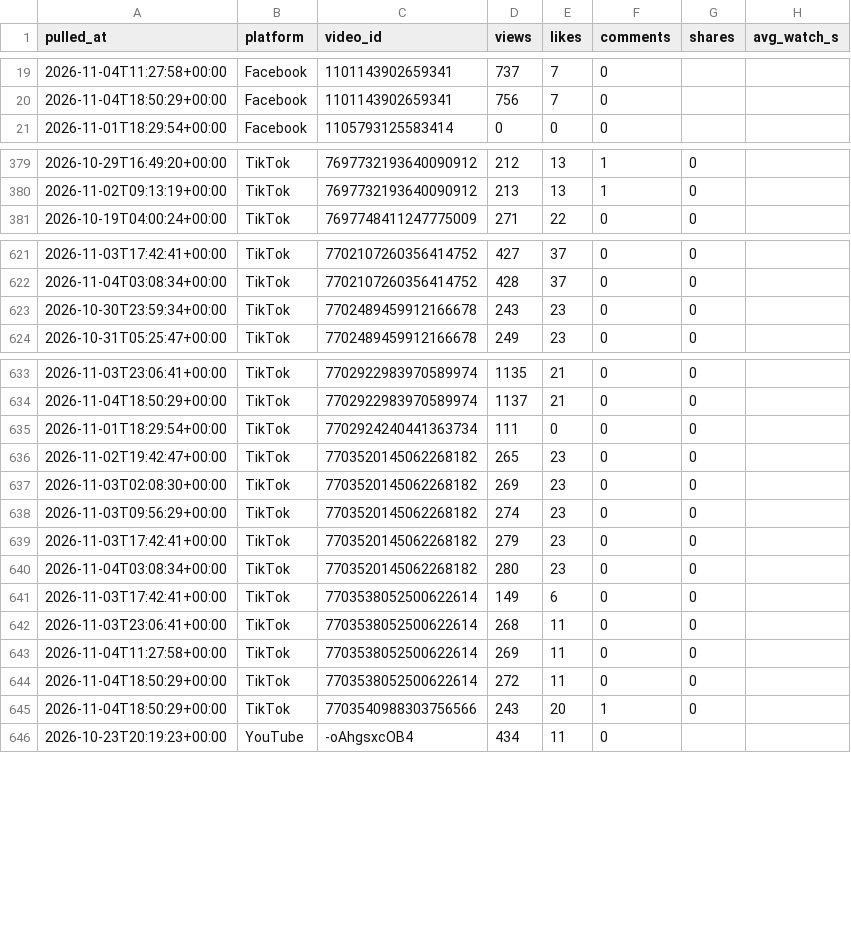
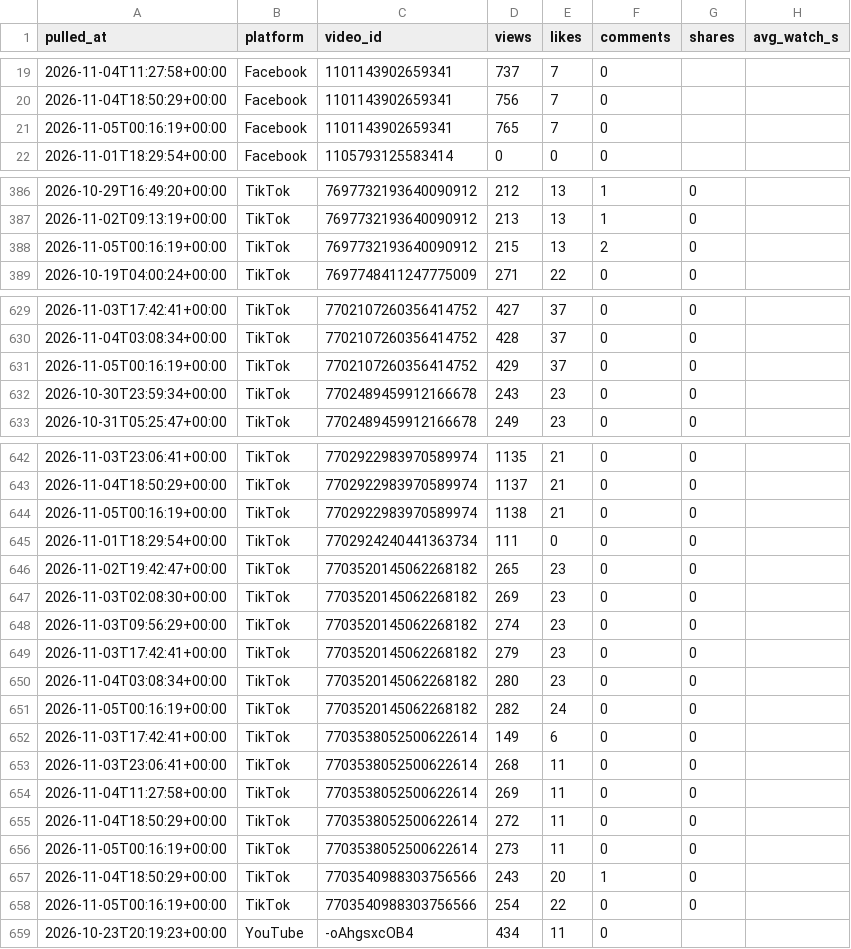
Before and after one commit to Akshay-ALLAM/mapfacto-studio, a CSV file: data/stats.csv, drawn as a sheet; only a part is shown, gaps mark what is left out; the diff covers the shown part only; the diff names each change by its address in the sheet, - before the commit and + after, or states it on an @@ line.

```diff
--- a/data/stats.csv
+++ b/data/stats.csv
+row 21: 2026-11-05T00:16:19+00:00 | Facebook | 1101143902659341 | 765 | 7 | 0
+row 388: 2026-11-05T00:16:19+00:00 | TikTok | 7697732193640090912 | 215 | 13 | 2 | 0
+row 631: 2026-11-05T00:16:19+00:00 | TikTok | 7702107260356414752 | 429 | 37 | 0 | 0
+row 644: 2026-11-05T00:16:19+00:00 | TikTok | 7702922983970589974 | 1138 | 21 | 0 | 0
+row 651: 2026-11-05T00:16:19+00:00 | TikTok | 7703520145062268182 | 282 | 24 | 0 | 0
+row 656: 2026-11-05T00:16:19+00:00 | TikTok | 7703538052500622614 | 273 | 11 | 0 | 0
+row 658: 2026-11-05T00:16:19+00:00 | TikTok | 7703540988303756566 | 254 | 22 | 0 | 0
```
Also changed, not shown: 11 added rows elsewhere in this file, data/followers.csv, data/pulls.csv, 1 other file.
